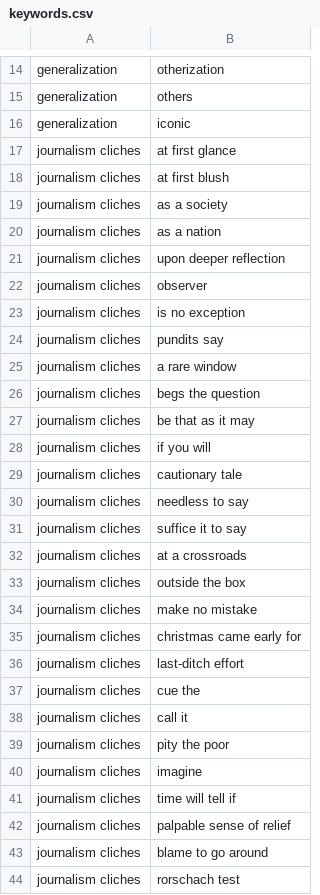
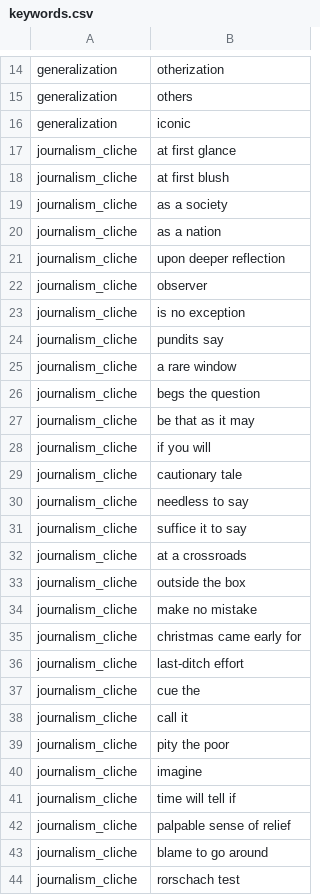
Before and after one commit to morejust/parsing, a CSV file: app/data/keywords.csv, drawn as a sheet; only a part is shown, gaps mark what is left out; the diff covers the shown part only.

Commit message:
rename classes

```diff
--- a/app/data/keywords.csv
+++ b/app/data/keywords.csv
@@ -16,29 +16,29 @@ generalization,others
 generalization,iconic
-journalism cliches,at first glance
-journalism cliches,at first blush
-journalism cliches,as a society
-journalism cliches,as a nation
-journalism cliches,upon deeper reflection
-journalism cliches,observer
-journalism cliches,is no exception
-journalism cliches,pundits say
-journalism cliches,a rare window
-journalism cliches,begs the question
-journalism cliches,be that as it may
-journalism cliches,if you will
-journalism cliches,cautionary tale
-journalism cliches,needless to say
-journalism cliches,suffice it to say
-journalism cliches,at a crossroads
-journalism cliches,outside the box
-journalism cliches,make no mistake
-journalism cliches,christmas came early for
-journalism cliches,last-ditch effort
-journalism cliches,cue the
-journalism cliches,call it
-journalism cliches,pity the poor
-journalism cliches,imagine
-journalism cliches,time will tell if
-journalism cliches,palpable sense of relief
-journalism cliches,blame to go around
-journalism cliches,rorschach test
+journalism_cliche,at first glance
+journalism_cliche,at first blush
+journalism_cliche,as a society
+journalism_cliche,as a nation
+journalism_cliche,upon deeper reflection
+journalism_cliche,observer
+journalism_cliche,is no exception
+journalism_cliche,pundits say
+journalism_cliche,a rare window
+journalism_cliche,begs the question
+journalism_cliche,be that as it may
+journalism_cliche,if you will
+journalism_cliche,cautionary tale
+journalism_cliche,needless to say
+journalism_cliche,suffice it to say
+journalism_cliche,at a crossroads
+journalism_cliche,outside the box
+journalism_cliche,make no mistake
+journalism_cliche,christmas came early for
+journalism_cliche,last-ditch effort
+journalism_cliche,cue the
+journalism_cliche,call it
+journalism_cliche,pity the poor
+journalism_cliche,imagine
+journalism_cliche,time will tell if
+journalism_cliche,palpable sense of relief
+journalism_cliche,blame to go around
+journalism_cliche,rorschach test
```
Also changed, not shown: 23 edited cells elsewhere in this file.
